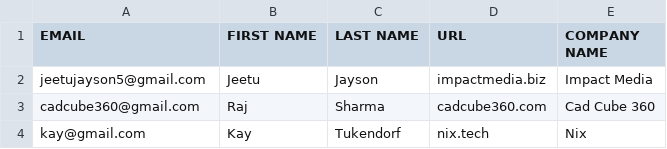
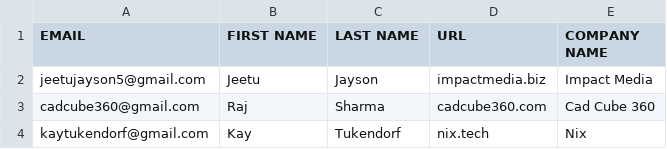
Before and after one commit to Jeetujayson/Bulk_Email_Draft_Maker, a CSV file: input.csv, drawn as a sheet.

```diff
--- a/input.csv
+++ b/input.csv
@@ -3,2 +3,2 @@ jeetujayson5@gmail.com,Jeetu,Jayson,impactmedia.biz,Impact Media
 cadcube360@gmail.com,Raj,Sharma,cadcube360.com,Cad Cube 360
-kay@gmail.com,Kay,Tukendorf,nix.tech,Nix
+kaytukendorf@gmail.com,Kay,Tukendorf,nix.tech,Nix
```
